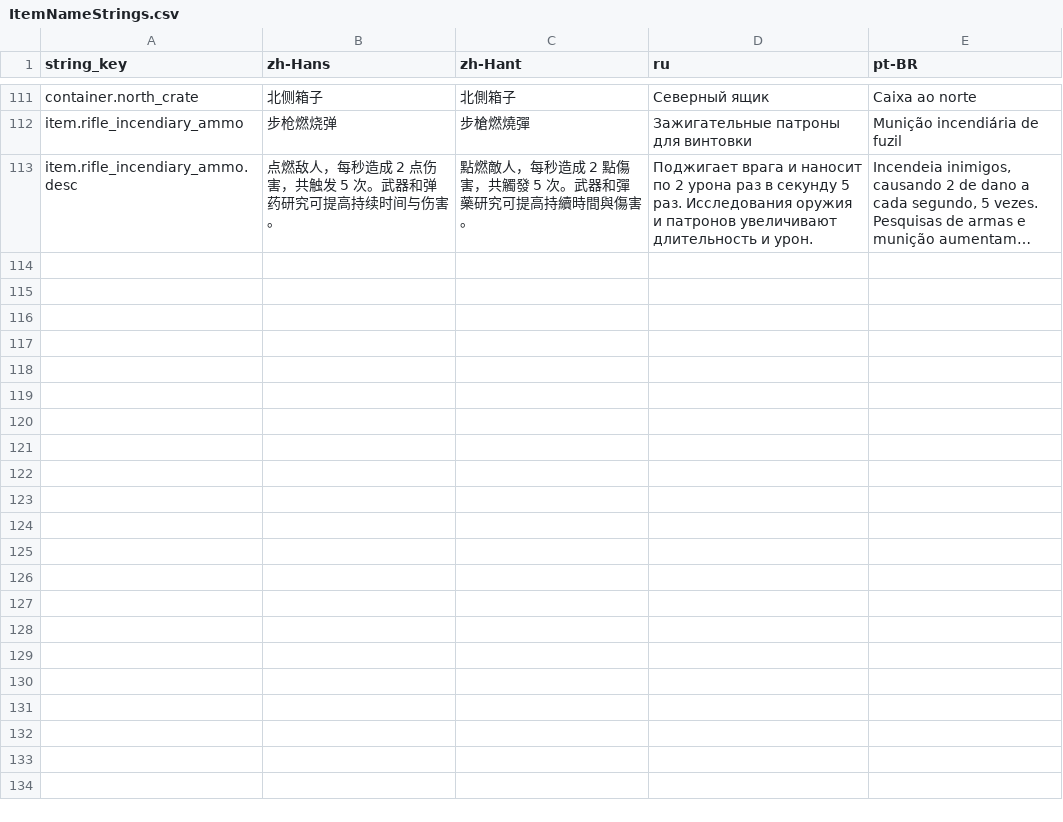
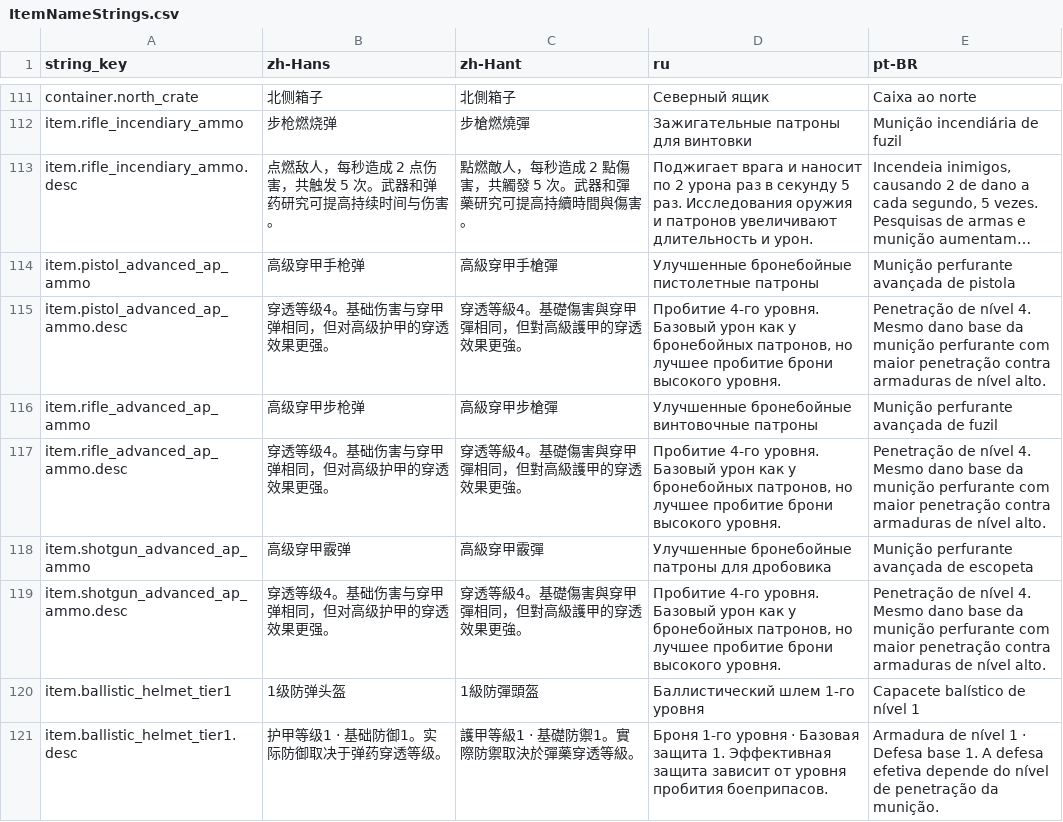
Before and after one commit to octopus7/extraction_shooter, a CSV file: TunaSweeper/Content/Data/Translations/ItemNameStrings.csv, drawn as a sheet; only a part is shown, gaps mark what is left out; long unchanged cells end in …; the diff covers the shown part only; the diff names each change by its address in the sheet, - before the commit and + after, or states it on an @@ line.

Commit message:
feat: add four armor tiers and ammunition penetration

```diff
--- a/TunaSweeper/Content/Data/Translations/ItemNameStrings.csv
+++ b/TunaSweeper/Content/Data/Translations/ItemNameStrings.csv
+row 114: item.pistol_advanced_ap_ammo | 高级穿甲手枪弹 | 高級穿甲手槍彈 | Улучшенные бронебойные пистолетные патроны | Munição perfurante avançada de pistola
+row 115: item.pistol_advanced_ap_ammo.desc | 穿透等级4。基础伤害与穿甲弹相同，但对高级护甲的穿透效果更强。 | 穿透等級4。基礎傷害與穿甲彈相同，但對高級護甲的穿透效果更強。 | Пробитие 4-го уровня. Базовый урон как у бронебойных патронов, но лучшее пробитие брони высокого уровня. | Penetração de nível 4. Mesmo dano base da munição perfurante com maior penetração contra armaduras de nível alto.
+row 116: item.rifle_advanced_ap_ammo | 高级穿甲步枪弹 | 高級穿甲步槍彈 | Улучшенные бронебойные винтовочные патроны | Munição perfurante avançada de fuzil
+row 117: item.rifle_advanced_ap_ammo.desc | 穿透等级4。基础伤害与穿甲弹相同，但对高级护甲的穿透效果更强。 | 穿透等級4。基礎傷害與穿甲彈相同，但對高級護甲的穿透效果更強。 | Пробитие 4-го уровня. Базовый урон как у бронебойных патронов, но лучшее пробитие брони высокого уровня. | Penetração de nível 4. Mesmo dano base da munição perfurante com maior penetração contra armaduras de nível alto.
+row 118: item.shotgun_advanced_ap_ammo | 高级穿甲霰弹 | 高級穿甲霰彈 | Улучшенные бронебойные патроны для дробовика | Munição perfurante avançada de escopeta
+row 119: item.shotgun_advanced_ap_ammo.desc | 穿透等级4。基础伤害与穿甲弹相同，但对高级护甲的穿透效果更强。 | 穿透等級4。基礎傷害與穿甲彈相同，但對高級護甲的穿透效果更強。 | Пробитие 4-го уровня. Базовый урон как у бронебойных патронов, но лучшее пробитие брони высокого уровня. | Penetração de nível 4. Mesmo dano base da munição perfurante com maior penetração contra armaduras de nível alto.
+row 120: item.ballistic_helmet_tier1 | 1级防弹头盔 | 1級防彈頭盔 | Баллистический шлем 1-го уровня | Capacete balístico de nível 1
+row 121: item.ballistic_helmet_tier1.desc | 护甲等级1 · 基础防御1。实际防御取决于弹药穿透等级。 | 護甲等級1 · 基礎防禦1。實際防禦取決於彈藥穿透等級。 | Броня 1-го уровня · Базовая защита 1. Эффективная защита зависит от уровня пробития боеприпасов. | Armadura de nível 1 · Defesa base 1. A defesa efetiva depende do nível de penetração da munição.
```
Also changed, not shown: 8 added rows elsewhere in this file, TunaSweeper/Content/Data/ExcelExport/item_definitions.csv, TunaSweeper/Content/Data/ItemNameStrings.csv, 28 other files.
